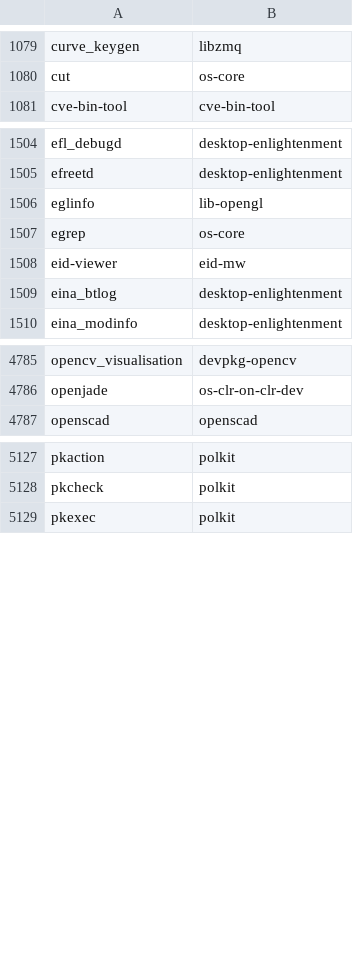
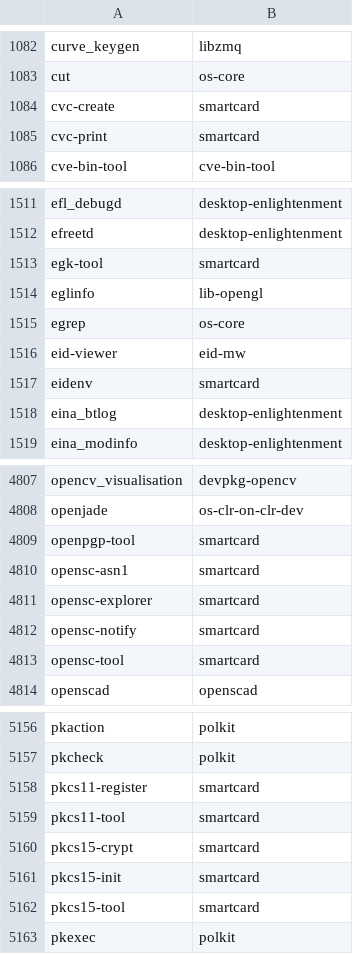
Before and after one commit to clearlinux-pkgs/cnf, a CSV file: commandlist.csv, drawn as a sheet; only a part is shown, gaps mark what is left out; the diff covers the shown part only.

Commit message:
update command list for 37810

```diff
--- a/commandlist.csv
+++ b/commandlist.csv
@@ -1080,2 +1083,4 @@ curve_keygen	libzmq
 cut	os-core
+cvc-create	smartcard
+cvc-print	smartcard
 cve-bin-tool	cve-bin-tool
@@ -1505,2 +1512,3 @@ efl_debugd	desktop-enlightenment
 efreetd	desktop-enlightenment
+egk-tool	smartcard
 eglinfo	lib-opengl
@@ -1508,2 +1516,3 @@ egrep	os-core
 eid-viewer	eid-mw
+eidenv	smartcard
 eina_btlog	desktop-enlightenment
@@ -4786,2 +4808,7 @@ opencv_visualisation	devpkg-opencv
 openjade	os-clr-on-clr-dev
+openpgp-tool	smartcard
+opensc-asn1	smartcard
+opensc-explorer	smartcard
+opensc-notify	smartcard
+opensc-tool	smartcard
 openscad	openscad
@@ -5128,2 +5157,7 @@ pkaction	polkit
 pkcheck	polkit
+pkcs11-register	smartcard
+pkcs11-tool	smartcard
+pkcs15-crypt	smartcard
+pkcs15-init	smartcard
+pkcs15-tool	smartcard
 pkexec	polkit
```
Also changed, not shown: 23 added rows elsewhere in this file, 2 other files.
